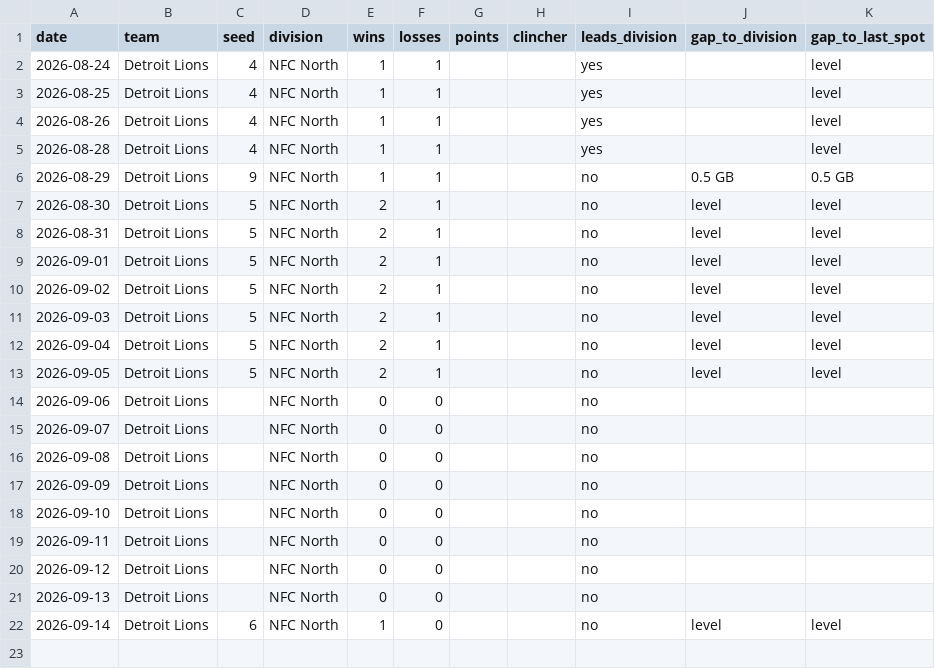
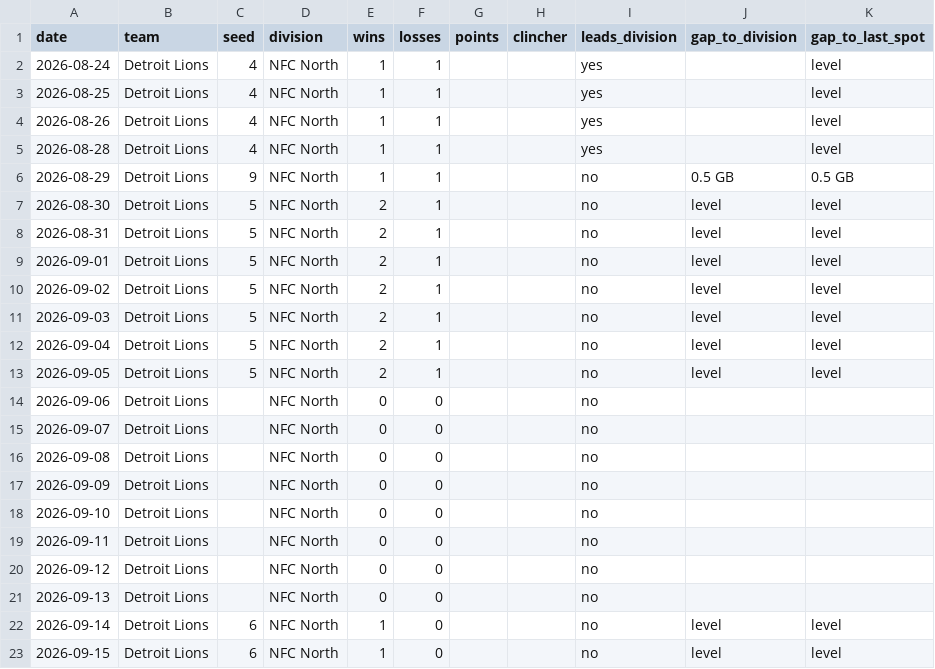
Before and after one commit to kyeill/sports-daily, a CSV file: output/history/nfl.csv, drawn as a sheet.

```diff
--- a/output/history/nfl.csv
+++ b/output/history/nfl.csv
@@ -22 +22,2 @@ date,team,seed,division,wins,losses,points,clincher,leads_division,gap_to_divisi
 2026-09-14,Detroit Lions,6,NFC North,1,0,,,no,level,level
+2026-09-15,Detroit Lions,6,NFC North,1,0,,,no,level,level
```
Also changed, not shown: output/history/mlb.csv, output/history/nba.csv, 2 other files.
